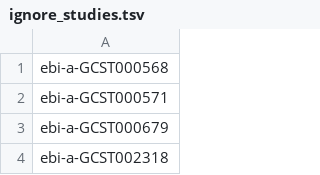
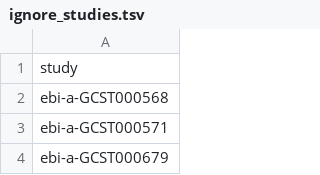
Before and after one commit to MRCIEU/genotype-phenotype-map, a TSV file: pipeline_steps/data/ignore_studies.tsv, drawn as a sheet; only a part is shown; the shorter side is filled out with more unchanged rows; the diff names each change by its address in the sheet, - before the commit and + after, or states it on an @@ line.

Commit message:
Adding in ability to ignore open gwas data to ingets, and remove already ingested data

```diff
--- a/pipeline_steps/data/ignore_studies.tsv
+++ b/pipeline_steps/data/ignore_studies.tsv
+row 1: study
```
Also changed, not shown: 7 other files.
